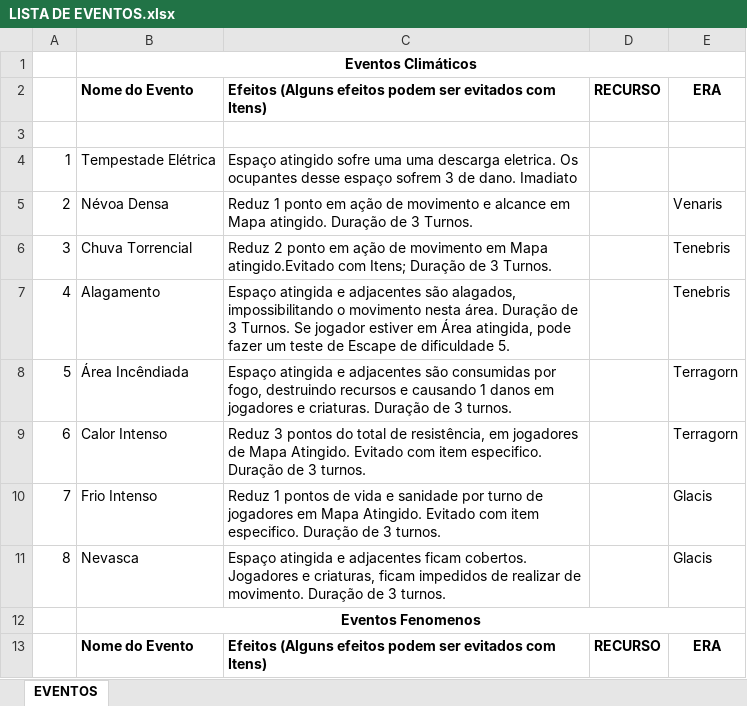
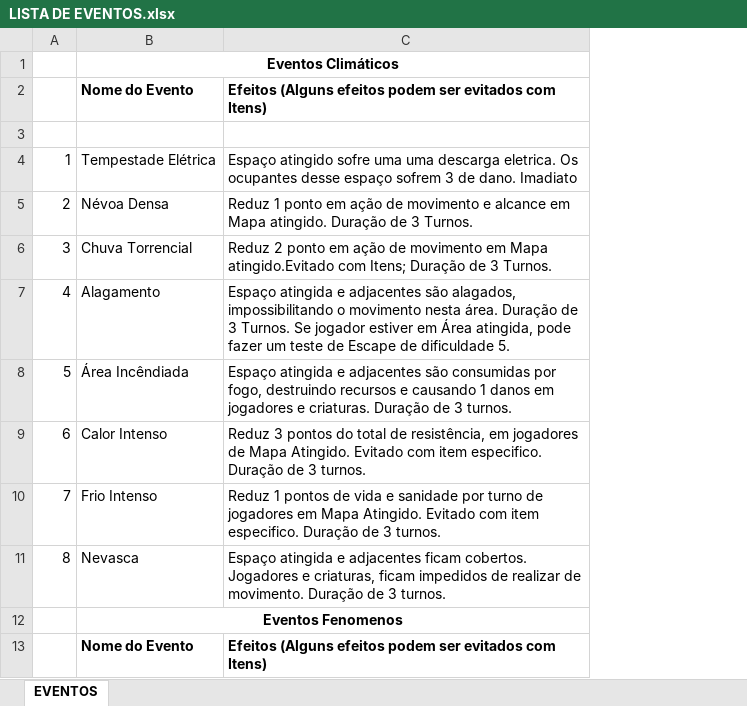
Before and after one commit to nelsonvieiramartins/digitallegacy, an Excel workbook: LISTA DE EVENTOS.xlsx, sheet EVENTOS, drawn as a sheet; only a part is shown; values as stored, in another font and other column widths than the file's, no borders; the diff names each change by its address in the sheet, - before the commit and + after, or states it on an @@ line.

Commit message:
Add files via upload

```diff
--- a/LISTA DE EVENTOS.xlsx (sheet EVENTOS)
+++ b/LISTA DE EVENTOS.xlsx (sheet EVENTOS)
-column D, rows 2-13: RECURSO |  |  |  |  |  |  |  |  |  |  | RECURSO
-column E, rows 2-13: ERA |  |  | Venaris | Tenebris | Tenebris | Terragorn | Terragorn | Glacis | Glacis |  | ERA
```
